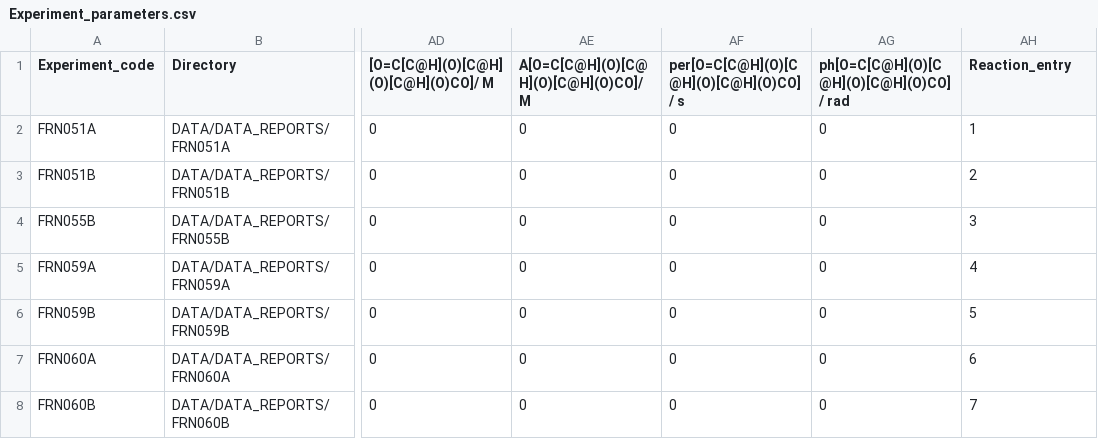
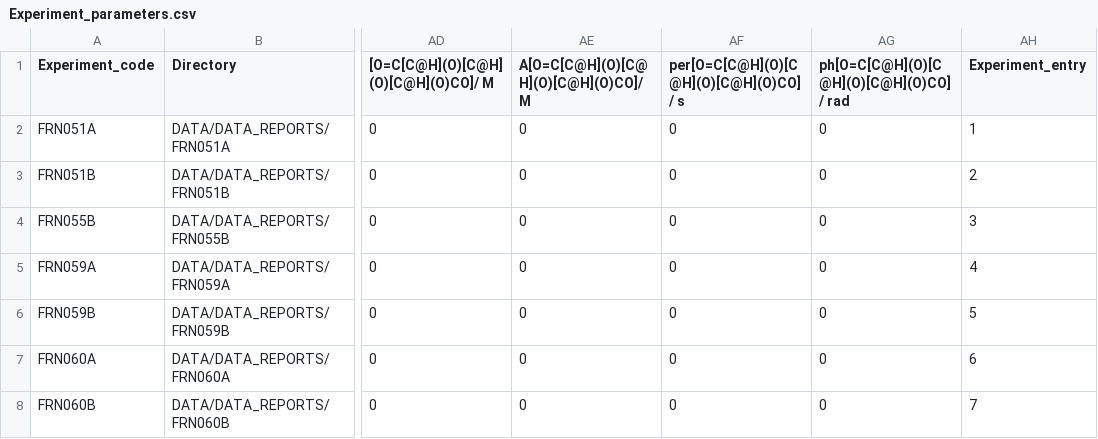
Before and after one commit to huckgroup/formose-2021, a CSV file: EXPERIMENT_INFO/Experiment_parameters.csv, drawn as a sheet; only a part is shown, gaps mark what is left out; the diff names each change by its address in the sheet, - before the commit and + after, or states it on an @@ line.

Commit message:
Changed reaction_entry column to experiment_entry

```diff
--- a/EXPERIMENT_INFO/Experiment_parameters.csv
+++ b/EXPERIMENT_INFO/Experiment_parameters.csv
-AH1: Reaction_entry
+AH1: Experiment_entry
```
